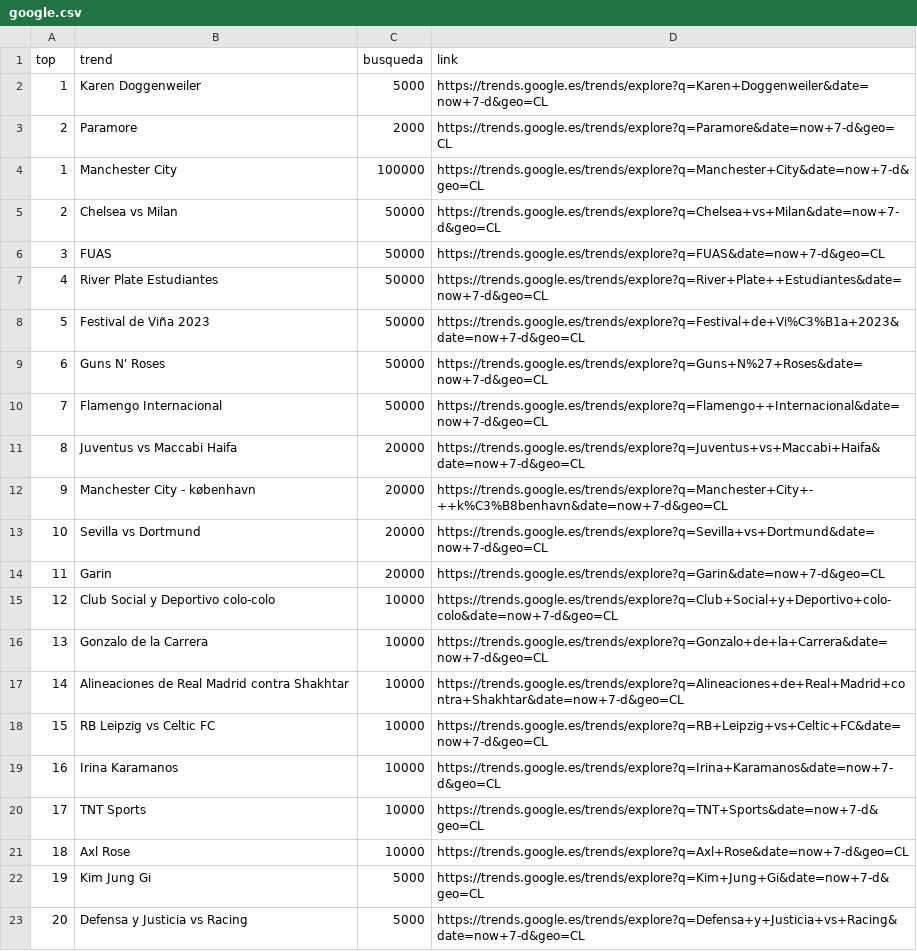
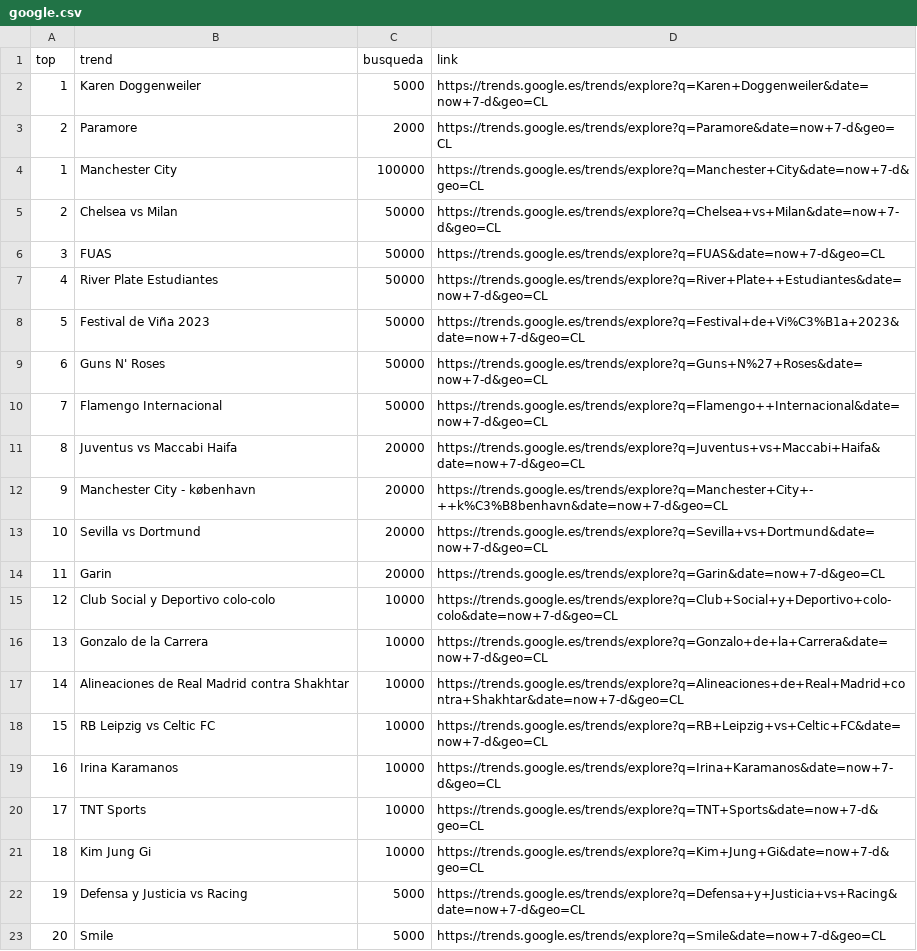
Before and after one commit to cristian-data-science/social_spider_app, a CSV file: resultados/google.csv, drawn as a sheet.

```diff
--- a/resultados/google.csv
+++ b/resultados/google.csv
@@ -20,4 +20,4 @@ top,trend,busqueda,link
 17,TNT Sports,10000,https://trends.google.es/trends/explore?q=TNT+Sports&date=now+7-d&geo=CL
-18,Axl Rose,10000,https://trends.google.es/trends/explore?q=Axl+Rose&date=now+7-d&geo=CL
-19,Kim Jung Gi,5000,https://trends.google.es/trends/explore?q=Kim+Jung+Gi&date=now+7-d&geo=CL
-20,Defensa y Justicia vs Racing,5000,https://trends.google.es/trends/explore?q=Defensa+y+Justicia+vs+Racing&date=now+7-d&geo=CL
+18,Kim Jung Gi,10000,https://trends.google.es/trends/explore?q=Kim+Jung+Gi&date=now+7-d&geo=CL
+19,Defensa y Justicia vs Racing,5000,https://trends.google.es/trends/explore?q=Defensa+y+Justicia+vs+Racing&date=now+7-d&geo=CL
+20,Smile,5000,https://trends.google.es/trends/explore?q=Smile&date=now+7-d&geo=CL
```
Also changed, not shown: resultados/twitter.csv, resultados/youtube.csv.
